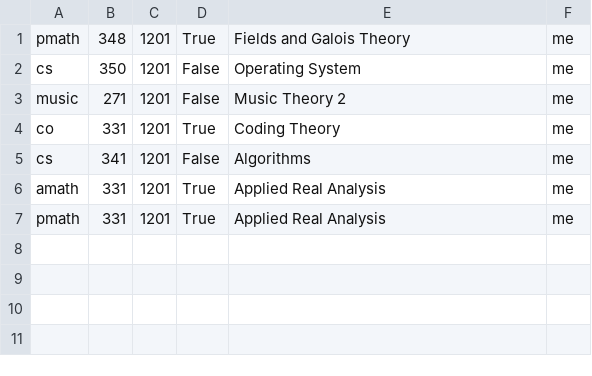
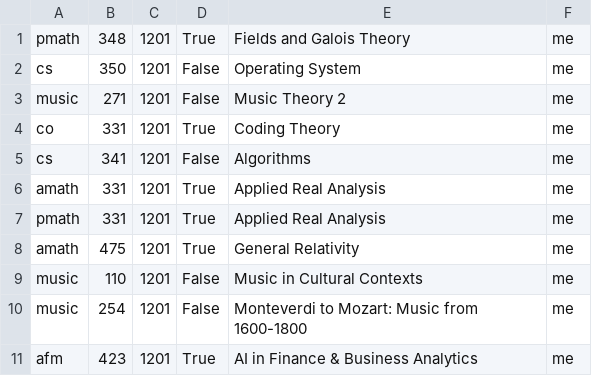
Before and after one commit to sibelius-notes/sibelius-notes.github.io, a CSV file: courses.csv, drawn as a sheet.

```diff
--- a/courses.csv
+++ b/courses.csv
@@ -7 +7,5 @@ amath,331,1201,True,Applied Real Analysis,me
 pmath,331,1201,True,Applied Real Analysis,me
+amath,475,1201,True,General Relativity,me
+music,110,1201,False,Music in Cultural Contexts,me
+music,254,1201,False,Monteverdi to Mozart: Music from 1600-1800,me
+afm,423,1201,True,AI in Finance & Business Analytics,me
```
Also changed, not shown: 12 other files.
